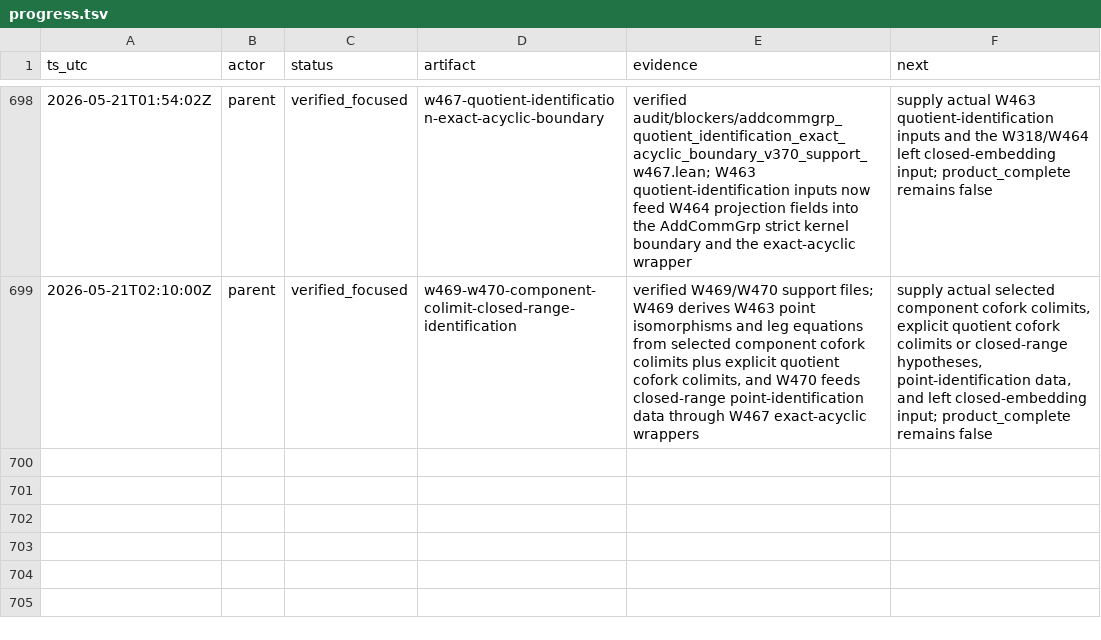
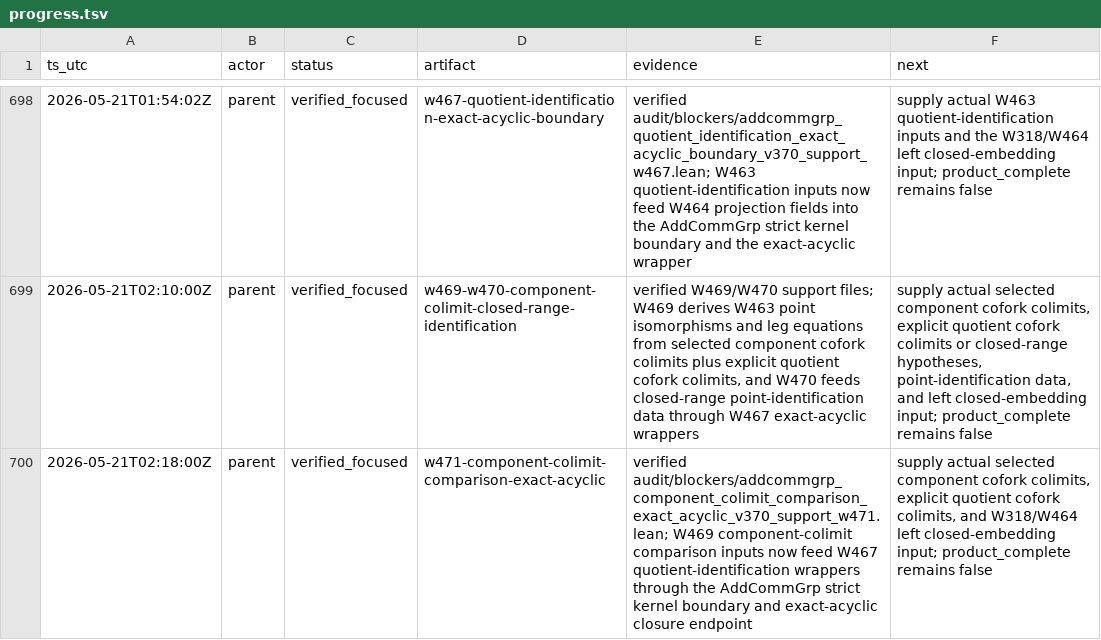
Before and after one commit to Rokurolize/lean-lca-exact-challenge-20260518, a TSV file: progress.tsv, drawn as a sheet; only a part is shown, gaps mark what is left out.

```diff
--- a/progress.tsv
+++ b/progress.tsv
@@ -699 +699,2 @@ ts_utc	actor	status	artifact	evidence	next
 2026-05-21T02:10:00Z	parent	verified_focused	w469-w470-component-colimit-closed-range-identification	verified W469/W470 support files; W469 derives W463 point isomorphisms and leg equations from selected component cofork colimits plus explicit quotient cofork colimits, and W470 feeds closed-range point-identification data through W467 exact-acyclic wrappers	supply actual selected component cofork colimits, explicit quotient cofork colimits or closed-range hypotheses, point-identification data, and left closed-embedding input; product_complete remains false
+2026-05-21T02:18:00Z	parent	verified_focused	w471-component-colimit-comparison-exact-acyclic	verified audit/blockers/addcommgrp_component_colimit_comparison_exact_acyclic_v370_support_w471.lean; W469 component-colimit comparison inputs now feed W467 quotient-identification wrappers through the AddCommGrp strict kernel boundary and exact-acyclic closure endpoint	supply actual selected component cofork colimits, explicit quotient cofork colimits, and W318/W464 left closed-embedding input; product_complete remains false
```
Also changed, not shown: 6 other files.
